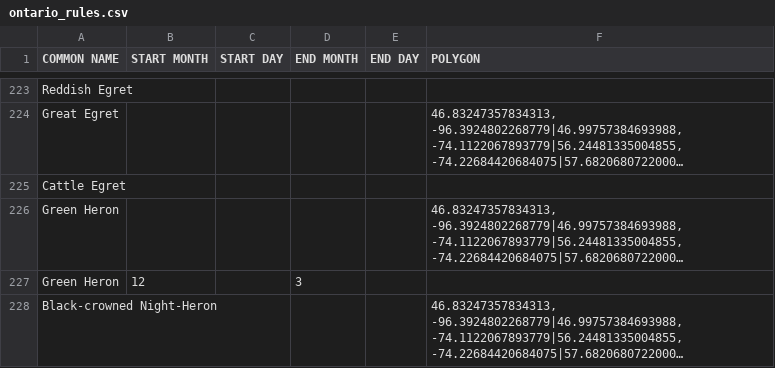
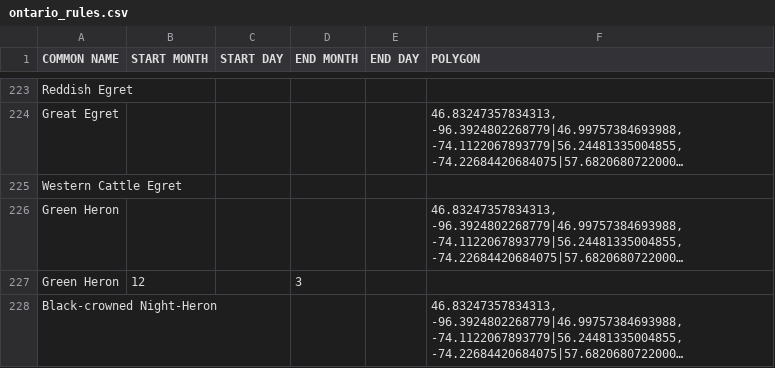
Before and after one commit to Ontario-NAB/NAB-filter, a CSV file: examples/ontario_rules.csv, drawn as a sheet; only a part is shown, gaps mark what is left out; long unchanged cells end in …; the diff names each change by its address in the sheet, - before the commit and + after, or states it on an @@ line.

Commit message:
taxonomy update.

```diff
--- a/examples/ontario_rules.csv
+++ b/examples/ontario_rules.csv
-A225 (COMMON NAME): Cattle Egret
+A225 (COMMON NAME): Western Cattle Egret
```
